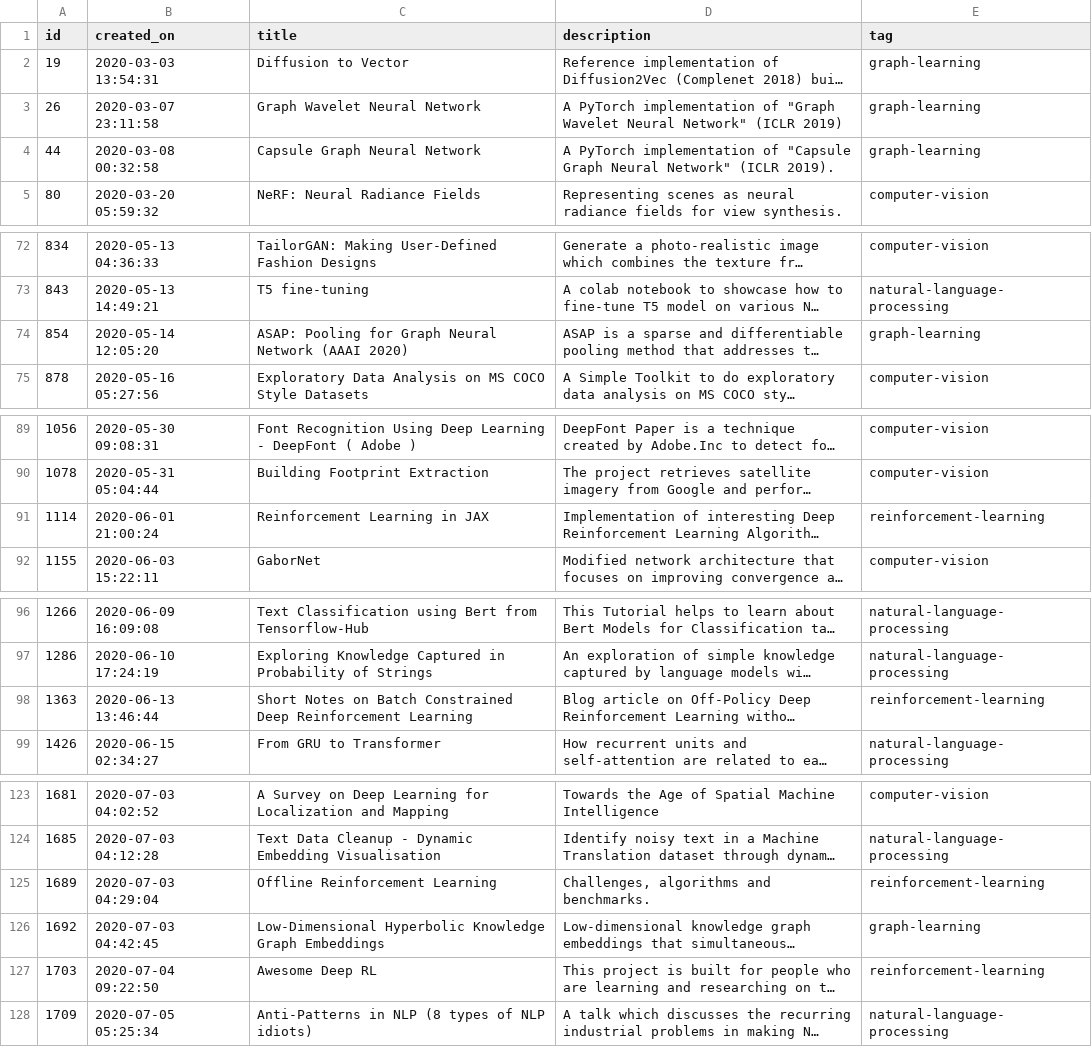
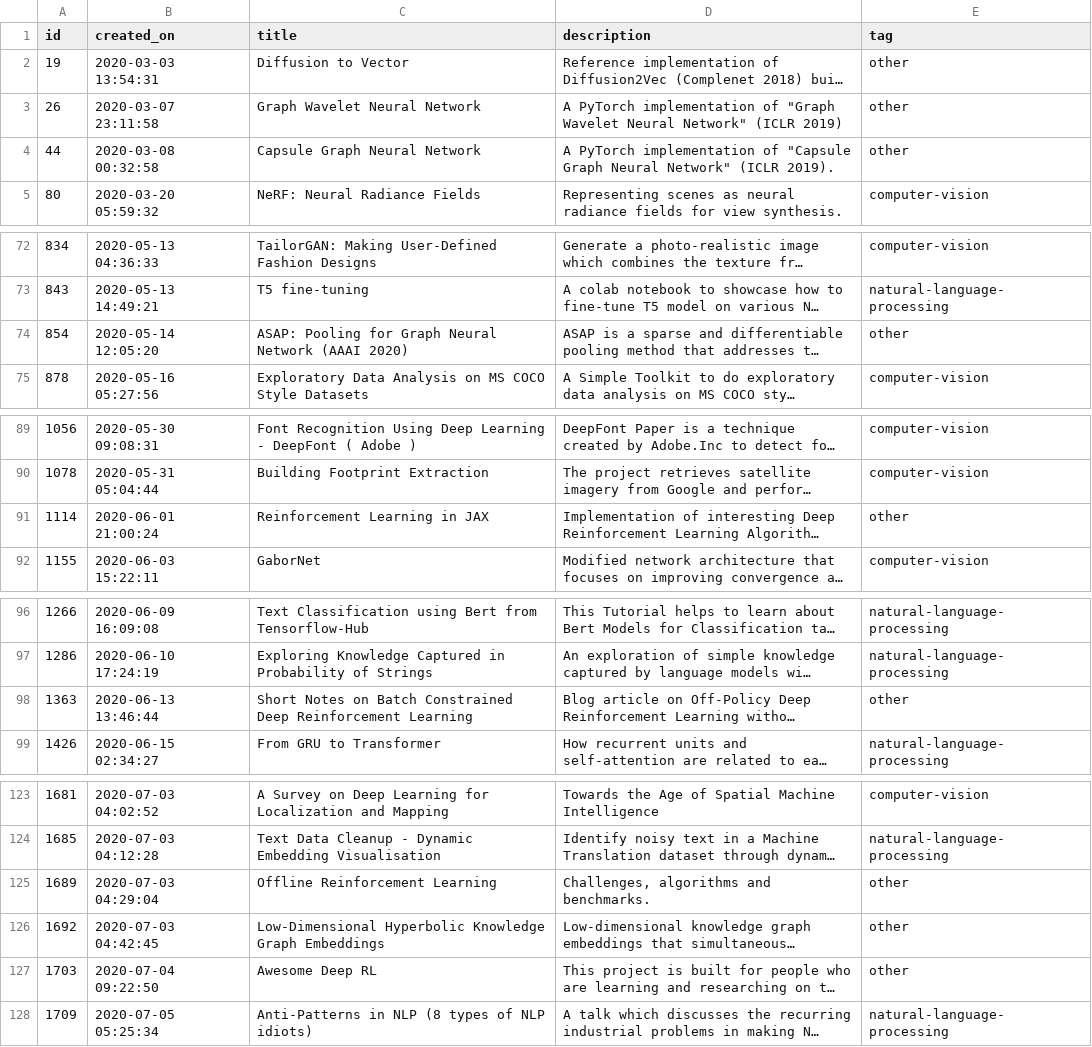
Before and after one commit to GokuMohandas/Made-With-ML, a CSV file: datasets/holdout.csv, drawn as a sheet; only a part is shown, gaps mark what is left out; long unchanged cells end in …; the diff covers the shown part only; the diff names each change by its address in the sheet, - before the commit and + after, or states it on an @@ line.

```diff
--- a/datasets/holdout.csv
+++ b/datasets/holdout.csv
-E2:E4 (tag): graph-learning
+E2:E4 (tag): other
-E74 (tag): graph-learning
+E74 (tag): other
-E91 (tag): reinforcement-learning
+E91 (tag): other
-E98 (tag): reinforcement-learning
+E98 (tag): other
-E125 (tag): reinforcement-learning
+E125 (tag): other
-E126 (tag): graph-learning
+E126 (tag): other
-E127 (tag): reinforcement-learning
+E127 (tag): other
```
Also changed, not shown: 17 edited cells elsewhere in this file, datasets/dataset.csv.
